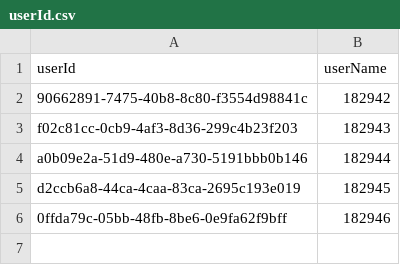
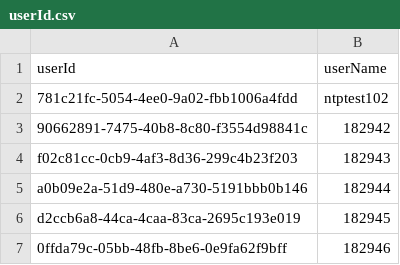
Before and after one commit to Sunbird-Ed/sunbird-perf-tests, a CSV file: sunbird-platform/user-read-with-same-access-token/userId.csv, drawn as a sheet; the diff names each change by its address in the sheet, - before the commit and + after, or states it on an @@ line.

Commit message:
user read with same access token configured

```diff
--- a/sunbird-platform/user-read-with-same-access-token/userId.csv
+++ b/sunbird-platform/user-read-with-same-access-token/userId.csv
+row 2: 781c21fc-5054-4ee0-9a02-fbb1006a4fdd | ntptest102
```
Also changed, not shown: 1 other file.
